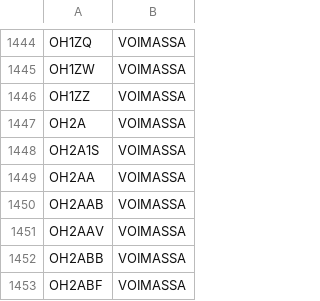
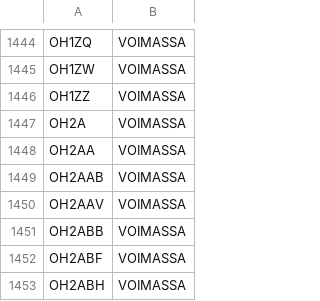
Before and after one commit to OH6AD/koolit, a TSV file: oh-callsigns.tsv, drawn as a sheet; only a part is shown, gaps mark what is left out; the shorter side is filled out with more unchanged rows; the diff names each change by its address in the sheet, - before the commit and + after, or states it on an @@ line.

Commit message:
Update call signs

```diff
--- a/oh-callsigns.tsv
+++ b/oh-callsigns.tsv
-row 1448: OH2A1S | VOIMASSA
```
